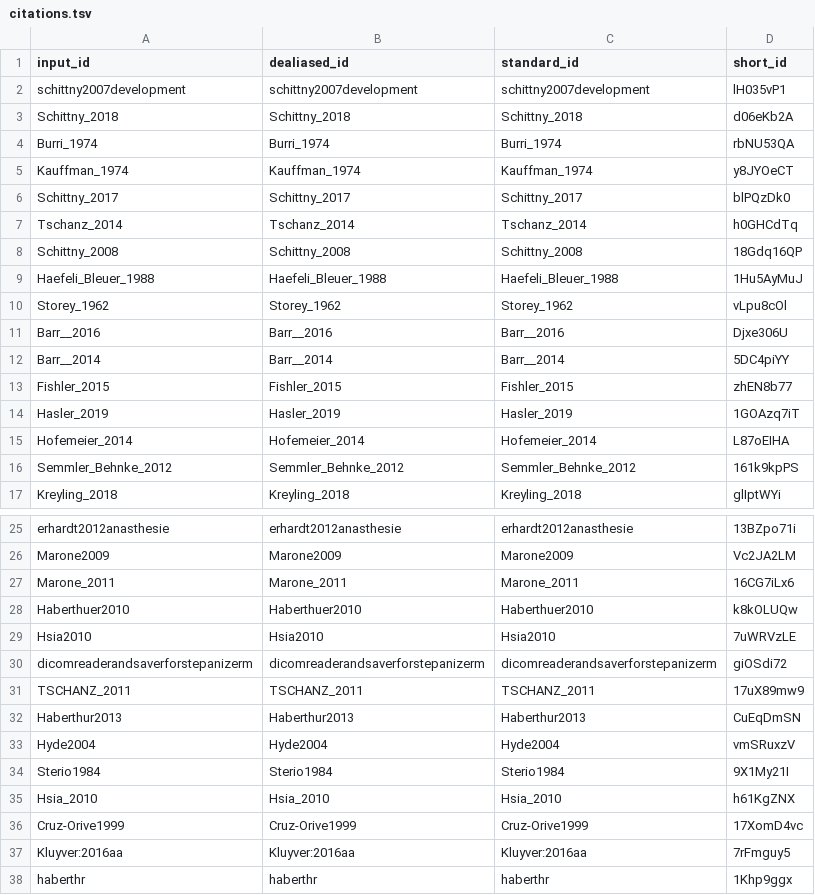
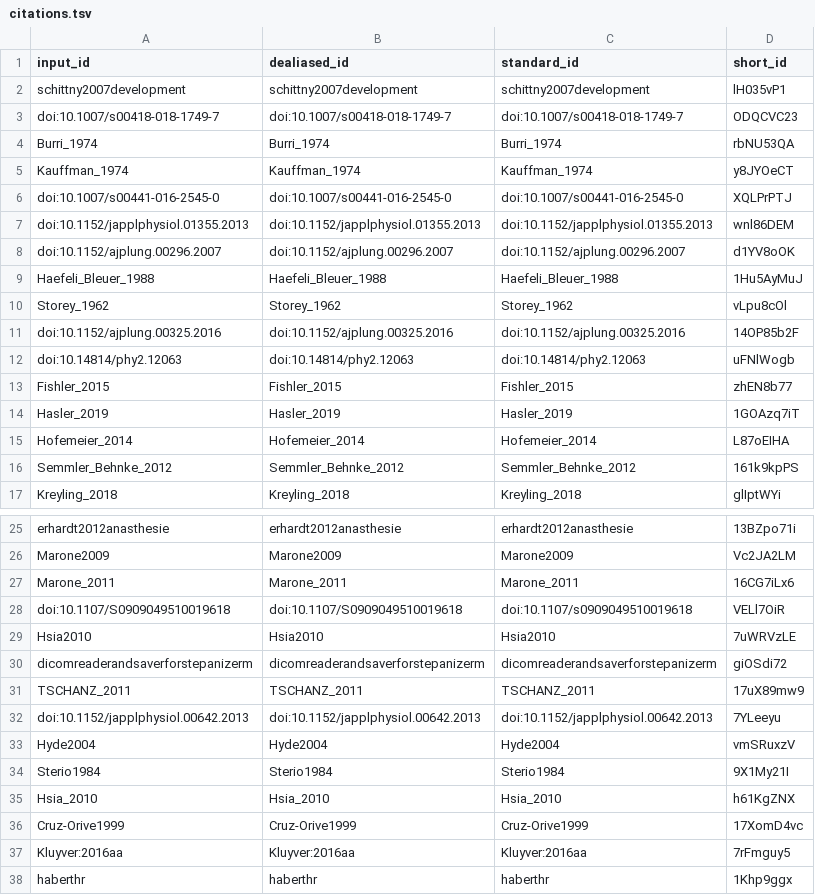
Before and after one commit to habi/acinar-analysis-manuscript, a TSV file: citations.tsv, drawn as a sheet; only a part is shown, gaps mark what is left out; removed rows and columns are numbered as before the commit, all else as after; the diff names each change by its address in the sheet, - before the commit and + after, or states it on an @@ line.

Commit message:
'sed` in some correct citations [ci skip]
This build is based on
https://github.com/habi/acinar-analysis-manuscript/commit/00ffa005766033d30655708e333d131b39c39fbb.

This commit was created by the following CI build and job:
https://github.com/habi/acinar-analysis-manuscript/commit/00ffa005766033d30655708e333d131b39c39fbb/checks
https://github.com/habi/acinar-analysis-manuscript/runs/397975281

```diff
--- a/citations.tsv
+++ b/citations.tsv
-row 3: Schittny_2018 | Schittny_2018 | Schittny_2018 | d06eKb2A
+row 3: doi:10.1007/s00418-018-1749-7 | doi:10.1007/s00418-018-1749-7 | doi:10.1007/s00418-018-1749-7 | ODQCVC23
-row 6: Schittny_2017 | Schittny_2017 | Schittny_2017 | blPQzDk0
-row 7: Tschanz_2014 | Tschanz_2014 | Tschanz_2014 | h0GHCdTq
-row 8: Schittny_2008 | Schittny_2008 | Schittny_2008 | 18Gdq16QP
+row 6: doi:10.1007/s00441-016-2545-0 | doi:10.1007/s00441-016-2545-0 | doi:10.1007/s00441-016-2545-0 | XQLPrPTJ
+row 7: doi:10.1152/japplphysiol.01355.2013 | doi:10.1152/japplphysiol.01355.2013 | doi:10.1152/japplphysiol.01355.2013 | wnl86DEM
+row 8: doi:10.1152/ajplung.00296.2007 | doi:10.1152/ajplung.00296.2007 | doi:10.1152/ajplung.00296.2007 | d1YV8oOK
-row 11: Barr__2016 | Barr__2016 | Barr__2016 | Djxe306U
-row 12: Barr__2014 | Barr__2014 | Barr__2014 | 5DC4piYY
+row 11: doi:10.1152/ajplung.00325.2016 | doi:10.1152/ajplung.00325.2016 | doi:10.1152/ajplung.00325.2016 | 14OP85b2F
+row 12: doi:10.14814/phy2.12063 | doi:10.14814/phy2.12063 | doi:10.14814/phy2.12063 | uFNlWogb
-row 28: Haberthuer2010 | Haberthuer2010 | Haberthuer2010 | k8kOLUQw
+row 28: doi:10.1107/S0909049510019618 | doi:10.1107/S0909049510019618 | doi:10.1107/s0909049510019618 | VELl7OiR
-row 32: Haberthur2013 | Haberthur2013 | Haberthur2013 | CuEqDmSN
+row 32: doi:10.1152/japplphysiol.00642.2013 | doi:10.1152/japplphysiol.00642.2013 | doi:10.1152/japplphysiol.00642.2013 | 7YLeeyu
```
Also changed, not shown: 6 other files.
